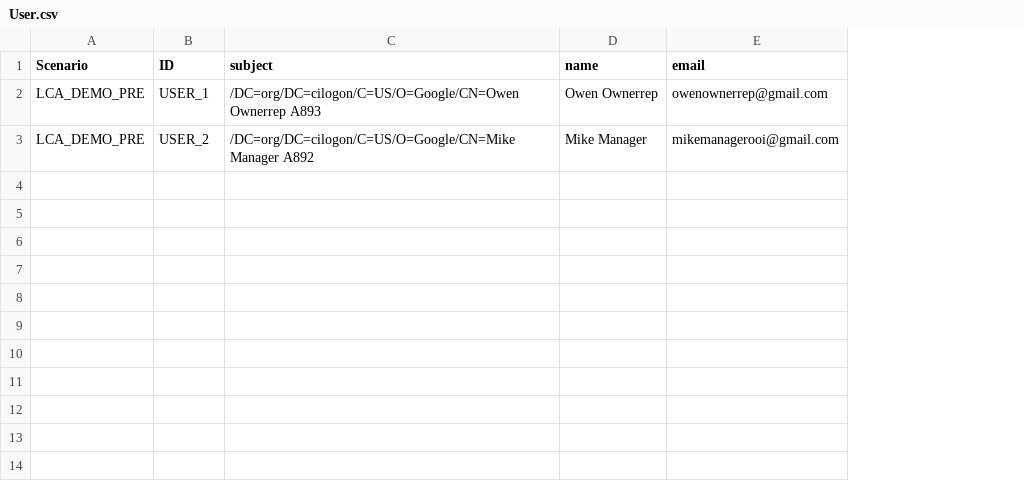
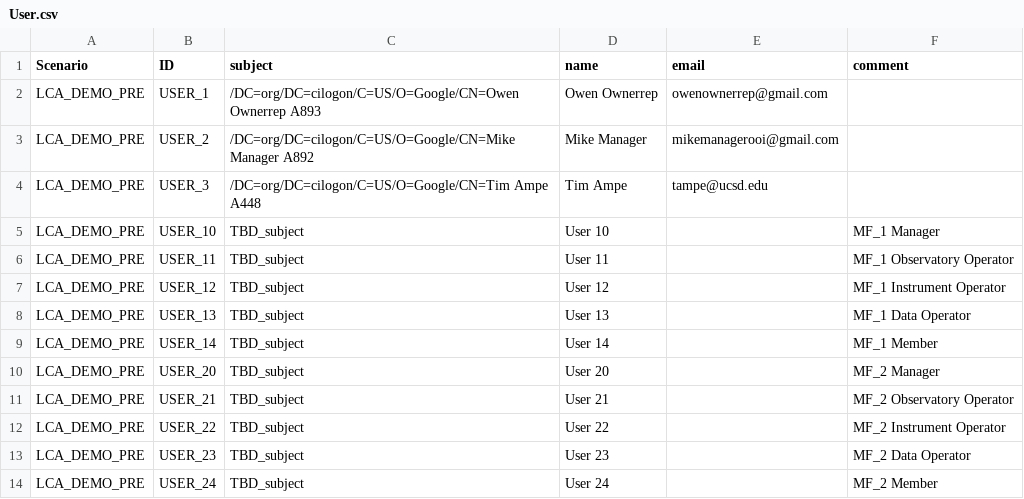
Before and after one commit to ooici/ion-definitions, a CSV file: res/preload/lca_demo/User.csv, drawn as a sheet; the diff names each change by its address in the sheet, - before the commit and + after, or states it on an @@ line.

```diff
--- a/res/preload/lca_demo/User.csv
+++ b/res/preload/lca_demo/User.csv
+column F (comment), empty
+row 4: LCA_DEMO_PRE | USER_3 | /DC=org/DC=cilogon/C=US/O=Google/CN=Tim Ampe A448 | Tim Ampe | tampe@ucsd.edu
+row 5: LCA_DEMO_PRE | USER_10 | TBD_subject | User 10 |  | MF_1 Manager
+row 6: LCA_DEMO_PRE | USER_11 | TBD_subject | User 11 |  | MF_1 Observatory Operator
+row 7: LCA_DEMO_PRE | USER_12 | TBD_subject | User 12 |  | MF_1 Instrument Operator
+row 8: LCA_DEMO_PRE | USER_13 | TBD_subject | User 13 |  | MF_1 Data Operator
+row 9: LCA_DEMO_PRE | USER_14 | TBD_subject | User 14 |  | MF_1 Member
+row 10: LCA_DEMO_PRE | USER_20 | TBD_subject | User 20 |  | MF_2 Manager
+row 11: LCA_DEMO_PRE | USER_21 | TBD_subject | User 21 |  | MF_2 Observatory Operator
+row 12: LCA_DEMO_PRE | USER_22 | TBD_subject | User 22 |  | MF_2 Instrument Operator
+row 13: LCA_DEMO_PRE | USER_23 | TBD_subject | User 23 |  | MF_2 Data Operator
+row 14: LCA_DEMO_PRE | USER_24 | TBD_subject | User 24 |  | MF_2 Member
```
Also changed, not shown: res/preload/lca_demo/DataProcess.csv, res/preload/lca_demo/DataProcessDefinition.csv, 12 other files.
